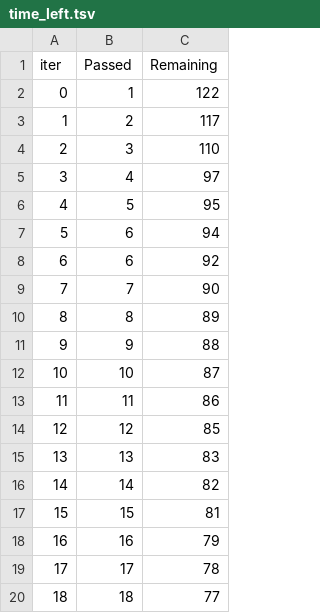
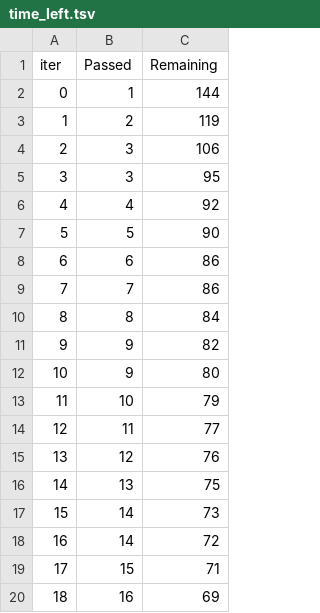
Before and after one commit to imran99744/mlproject, a TSV file: catboost_info/time_left.tsv, drawn as a sheet; only a part is shown; the diff covers the shown part only.

```diff
--- a/catboost_info/time_left.tsv
+++ b/catboost_info/time_left.tsv
@@ -1,20 +1,20 @@
 iter	Passed	Remaining
-0	1	122
-1	2	117
-2	3	110
-3	4	97
-4	5	95
-5	6	94
-6	6	92
-7	7	90
-8	8	89
-9	9	88
-10	10	87
-11	11	86
-12	12	85
-13	13	83
-14	14	82
-15	15	81
-16	16	79
-17	17	78
-18	18	77
+0	1	144
+1	2	119
+2	3	106
+3	3	95
+4	4	92
+5	5	90
+6	6	86
+7	7	86
+8	8	84
+9	9	82
+10	9	80
+11	10	79
+12	11	77
+13	12	76
+14	13	75
+15	14	73
+16	14	72
+17	15	71
+18	16	69
```
Also changed, not shown: 155 edited cells elsewhere in this file, 9 other files.
